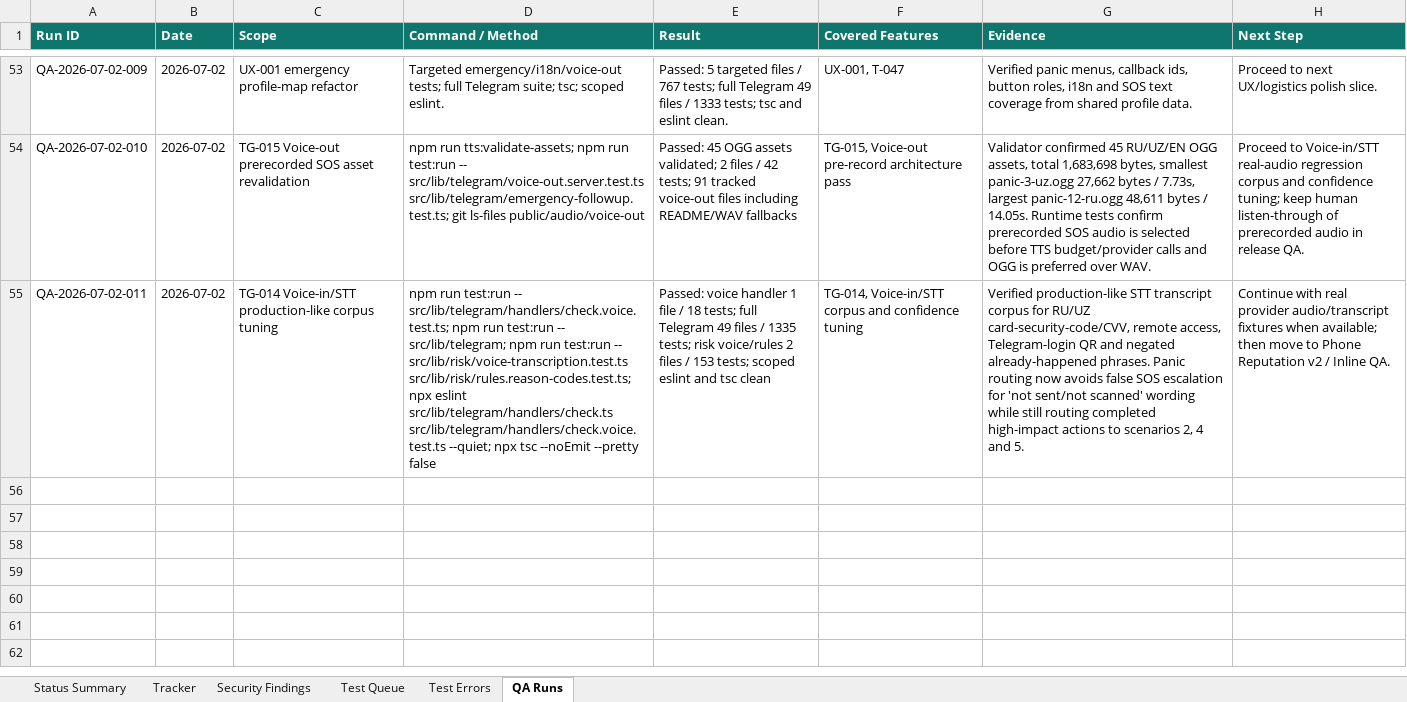
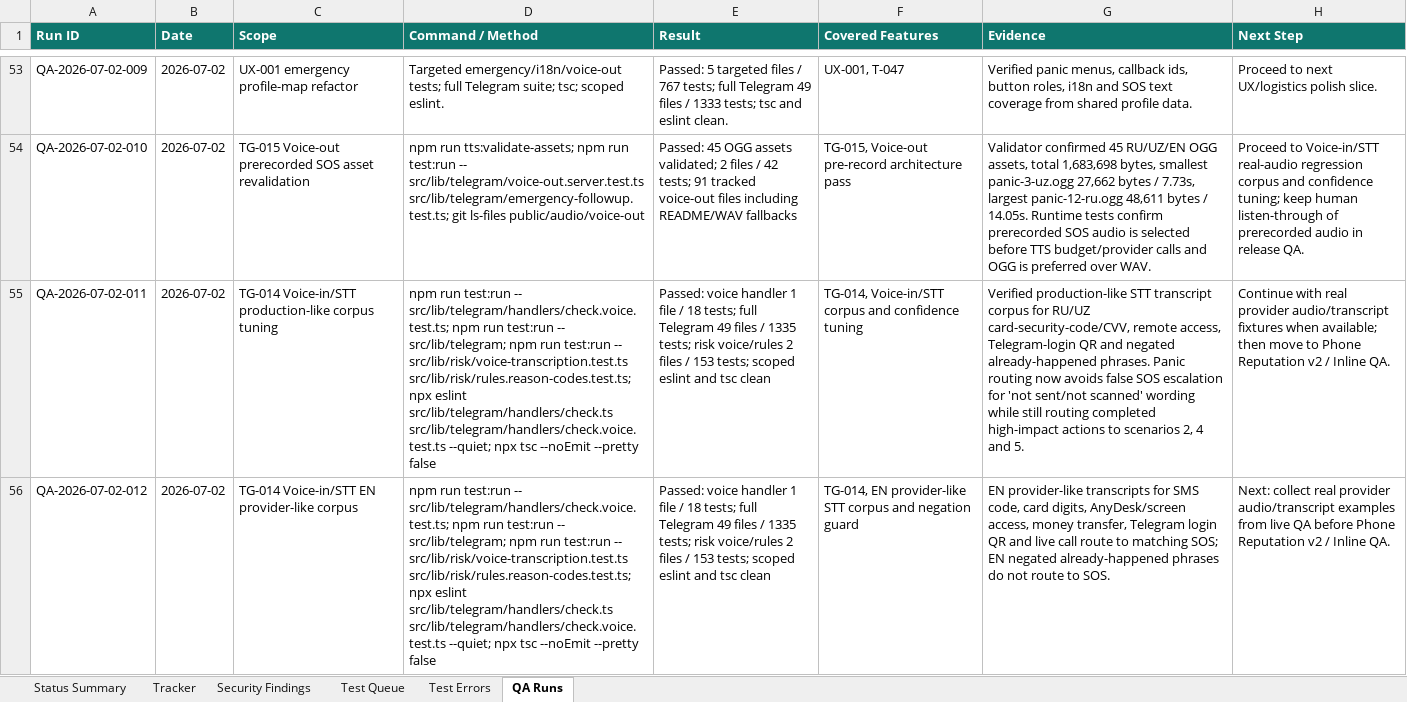
Before and after one commit to Web-pixel-creator/Scam-guard-Main, an Excel workbook: ai_docs/FEATURE_USER_STORY_TRACKER.xlsx, sheet QA Runs, drawn as a sheet; only a part is shown, gaps mark what is left out; values as stored, in another font and other column widths than the file's, no borders; the diff names each change by its address in the sheet, - before the commit and + after, or states it on an @@ line.

Commit message:
fix(telegram): cover english voice stt emergencies

```diff
--- a/ai_docs/FEATURE_USER_STORY_TRACKER.xlsx (sheet QA Runs)
+++ b/ai_docs/FEATURE_USER_STORY_TRACKER.xlsx (sheet QA Runs)
+row 56: QA-2026-07-02-012 | 2026-07-02 | TG-014 Voice-in/STT EN provider-like corpus | npm run test:run -- src/lib/telegram/handlers/check.voice.test.ts; npm run test:run -- src/lib/telegram; npm run test:run -- src/lib/risk/voice-transcription.test.ts src/lib/risk/rules.reason-codes.test.ts; npx eslint src/lib/telegram/handlers/check.ts src/lib/telegram/handlers/check.voice.test.ts --quiet; npx tsc --noEmit --pretty false | Passed: voice handler 1 file / 18 tests; full Telegram 49 files / 1335 tests; risk voice/rules 2 files / 153 tests; scoped eslint and tsc clean | TG-014, EN provider-like STT corpus and negation guard | EN provider-like transcripts for SMS code, card digits, AnyDesk/screen access, money transfer, Telegram login QR and live call route to matching SOS; EN negated already-happened phrases do not route to SOS. | Next: collect real provider audio/transcript examples from live QA before Phone Reputation v2 / Inline QA.
```
Also changed, not shown: sheet Tracker, sheet Status Summary, 5 other files.
